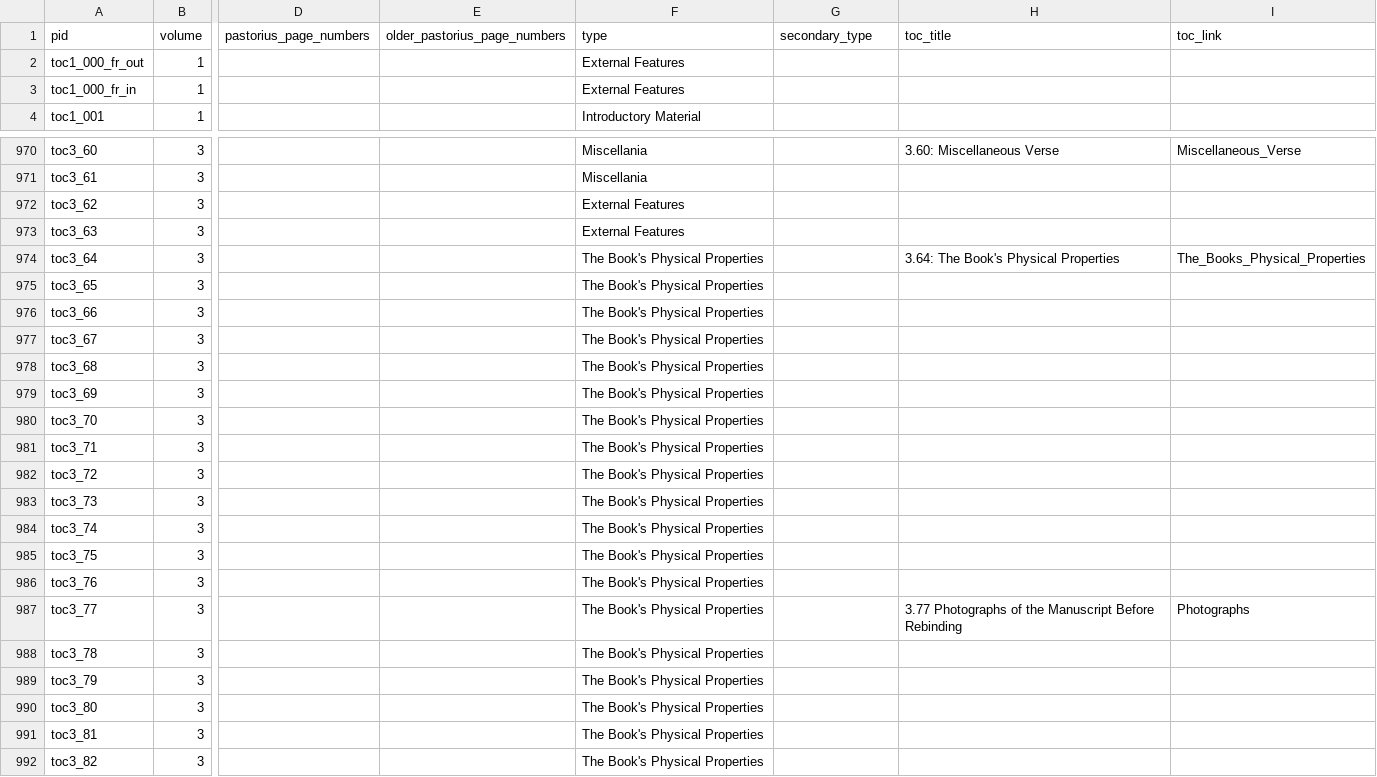
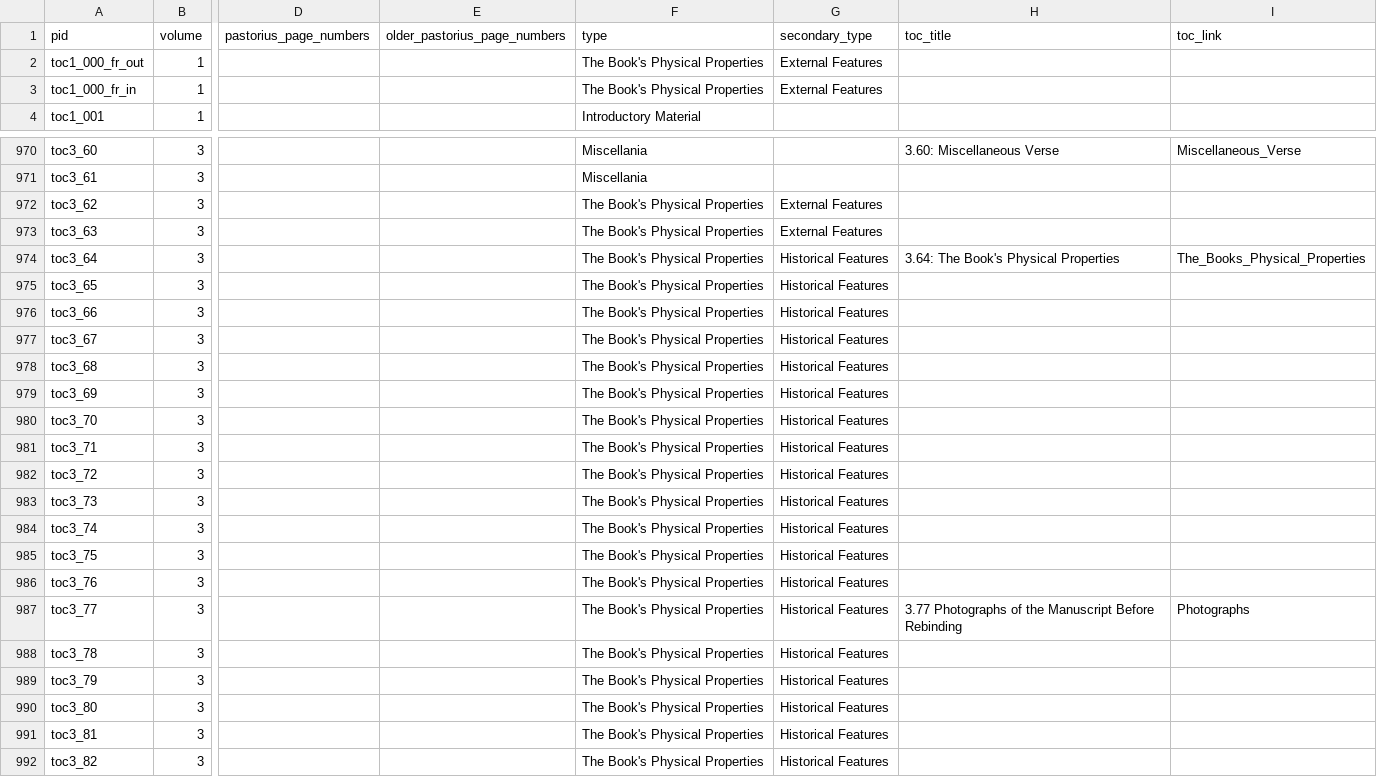
Before and after one commit to KislakCenter/beehive-annotation-scripts, a CSV file: data/master_toc.csv, drawn as a sheet; only a part is shown, gaps mark what is left out; the diff covers the shown part only; the diff names each change by its address in the sheet, - before the commit and + after, or states it on an @@ line.

Commit message:
Data changes to reflect phyiscal properties of book

```diff
--- a/data/master_toc.csv
+++ b/data/master_toc.csv
-F2:F3 (type): External Features
+F2:F3 (type): The Book's Physical Properties
-G2:G3 (secondary_type): (empty)
+G2:G3 (secondary_type): External Features
-F972:F973 (type): External Features
+F972:F973 (type): The Book's Physical Properties
-G972:G973 (secondary_type): (empty)
+G972:G973 (secondary_type): External Features
-G974:G992 (secondary_type): (empty)
+G974:G992 (secondary_type): Historical Features
```
Also changed, not shown: 20 edited cells elsewhere in this file, data/master_toc_for_website.csv.
